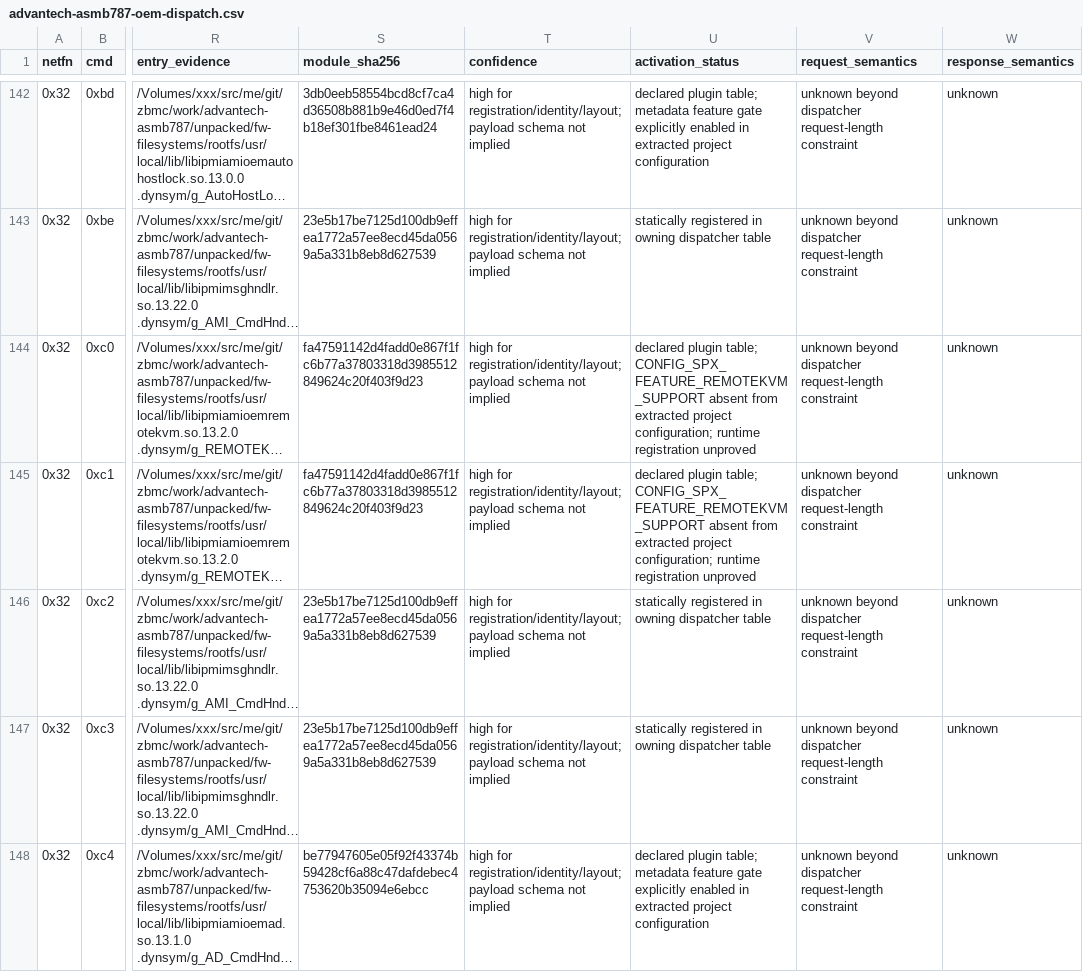
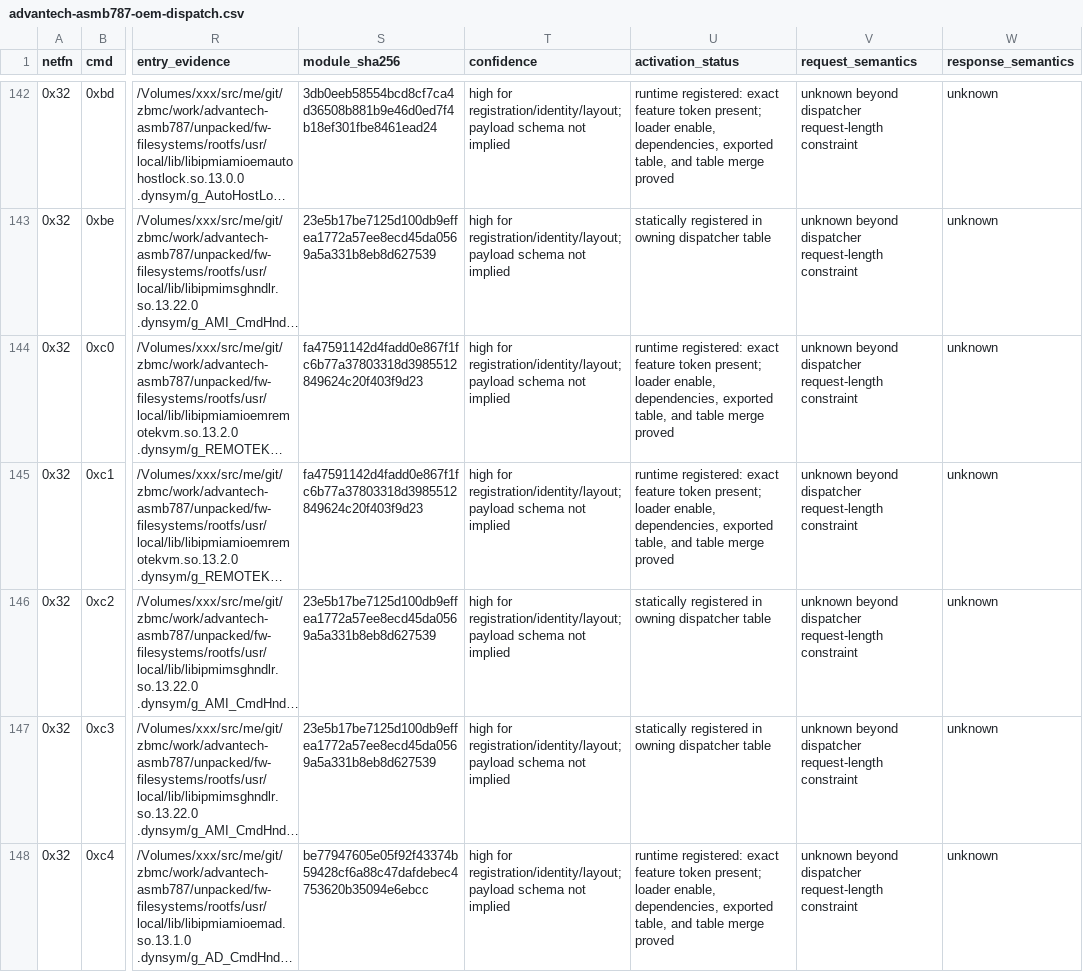
Before and after one commit to zenfish/zipmi, a CSV file: zipmi/data/sources/advantech-asmb787-oem-dispatch.csv, drawn as a sheet; only a part is shown, gaps mark what is left out; long unchanged cells end in …; the diff covers the shown part only; the diff names each change by its address in the sheet, - before the commit and + after, or states it on an @@ line.

Commit message:
docs(asmb787): prove runtime OEM activation

```diff
--- a/zipmi/data/sources/advantech-asmb787-oem-dispatch.csv
+++ b/zipmi/data/sources/advantech-asmb787-oem-dispatch.csv
-U142 (activation_status): declared plugin table; metadata feature gate explicitly enabled in extracted project configuration
+U142 (activation_status): runtime registered: exact feature token present; loader enable, dependencies, exported table, and table merge proved
-U144:U145 (activation_status): declared plugin table; CONFIG_SPX_FEATURE_REMOTEKVM_SUPPORT absent from extracted project configuration; runtime registration unproved
+U144:U145 (activation_status): runtime registered: exact feature token present; loader enable, dependencies, exported table, and table merge proved
-U148 (activation_status): declared plugin table; metadata feature gate explicitly enabled in extracted project configuration
+U148 (activation_status): runtime registered: exact feature token present; loader enable, dependencies, exported table, and table merge proved
```
Also changed, not shown: 91 edited cells elsewhere in this file, 7 other files.
